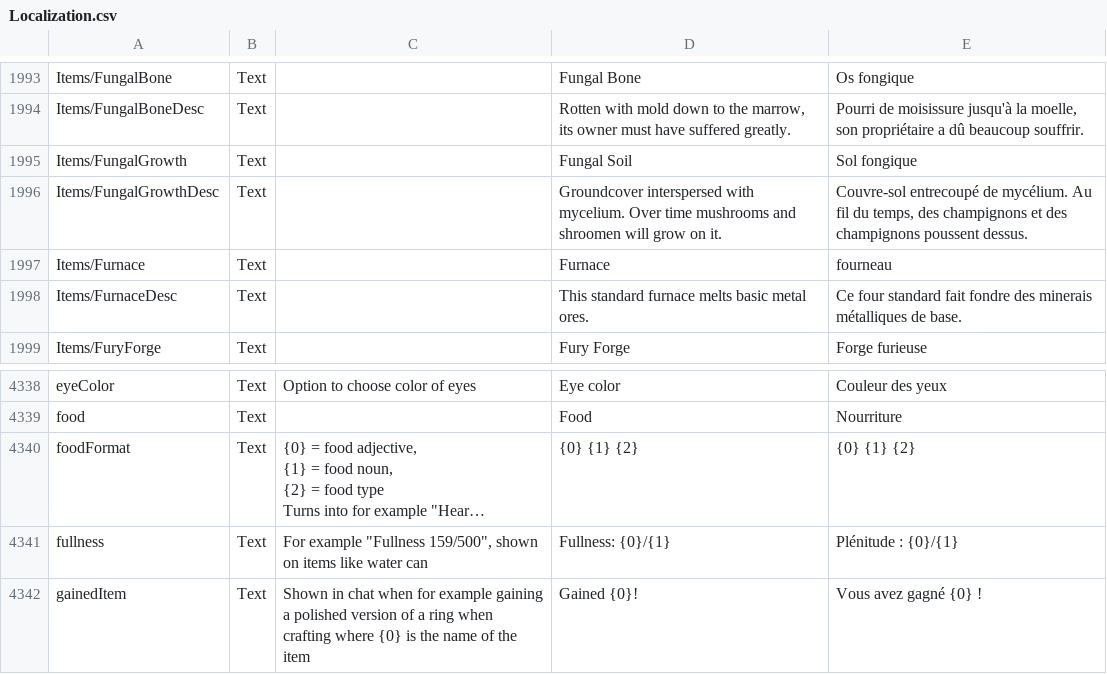
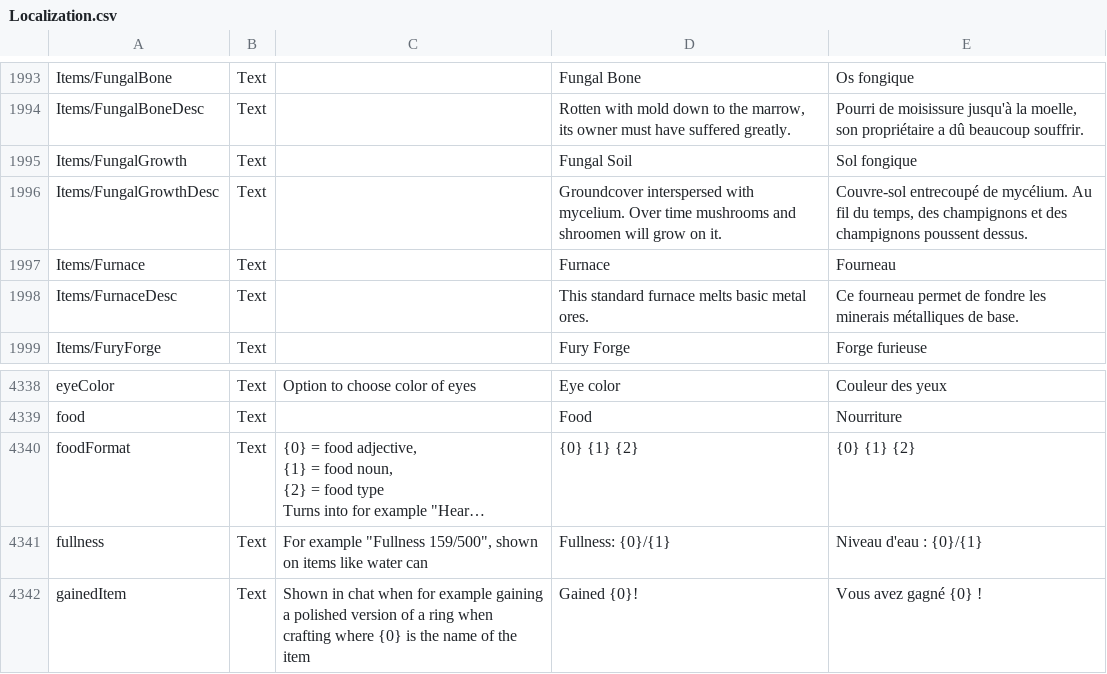
Before and after one commit to Arona74/CoreKeeper_FrenchTranslation, a CSV file: Localization.csv, drawn as a sheet; only a part is shown, gaps mark what is left out; long unchanged cells end in …; the diff names each change by its address in the sheet, - before the commit and + after, or states it on an @@ line.

Commit message:
Update Localization.csv

```diff
--- a/Localization.csv
+++ b/Localization.csv
-E1997: fourneau
+E1997: Fourneau
-E1998: Ce four standard fait fondre des minerais métalliques…
+E1998: Ce fourneau permet de fondre les minerais métalliques…
-E4341: Plénitude : {0}/{1}
+E4341: Niveau d'eau : {0}/{1}
```
